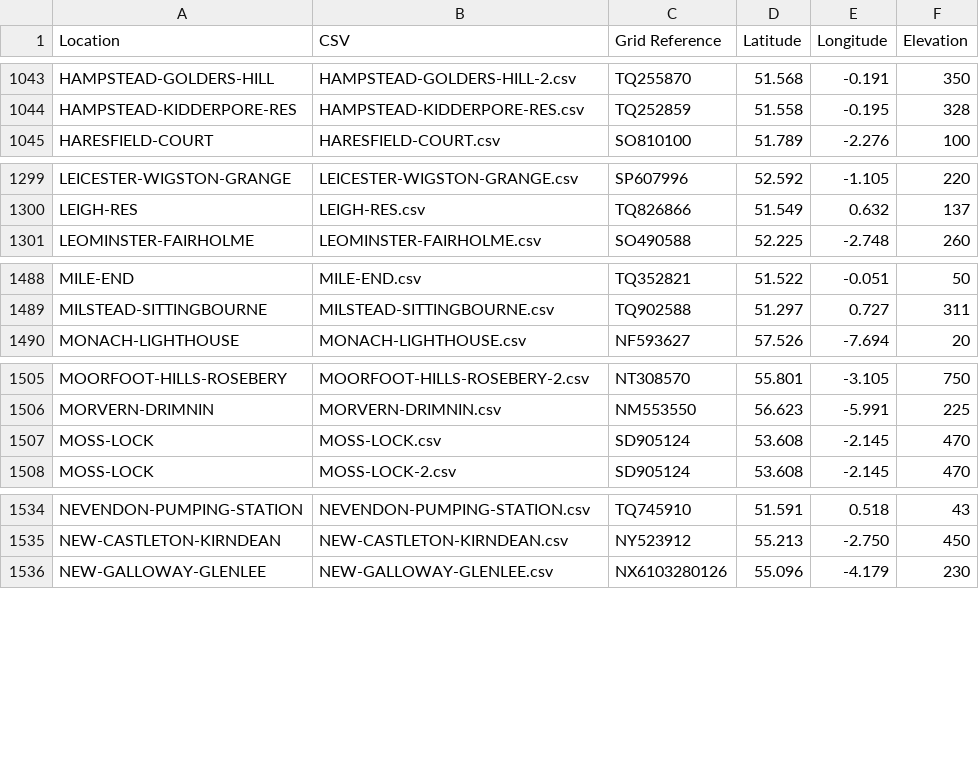
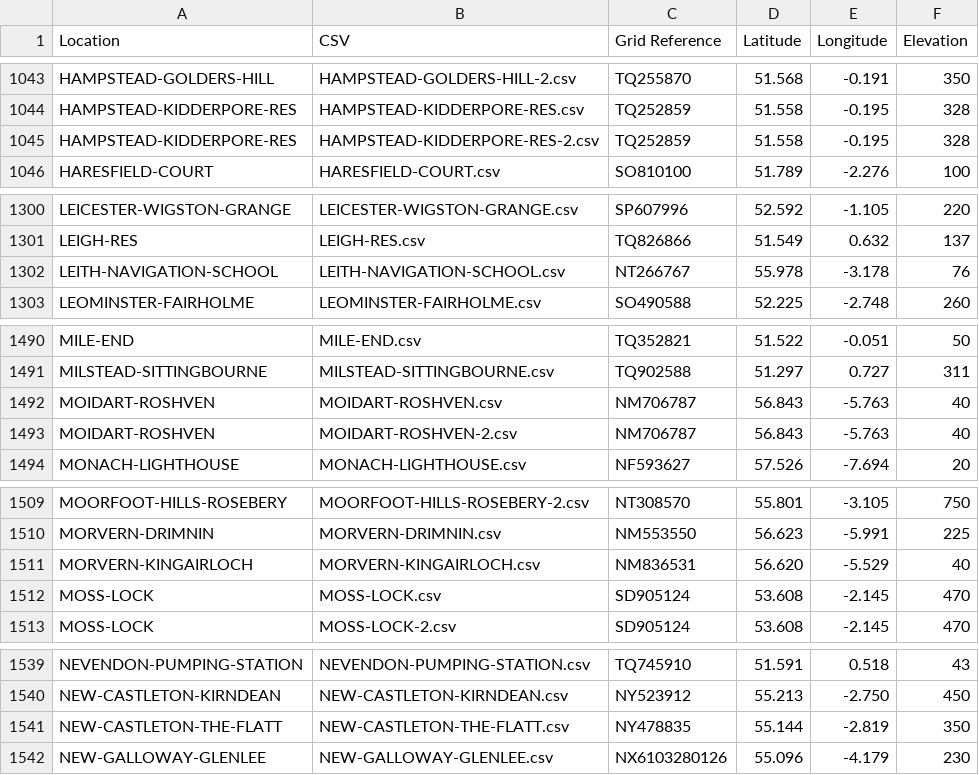
Before and after one commit to rjmeats/BritishRainfall, a CSV file: Locations/Rainfall-Rescue-Grid-Refs.csv, drawn as a sheet; only a part is shown, gaps mark what is left out; the diff covers the shown part only; the diff names each change by its address in the sheet, - before the commit and + after, or states it on an @@ line.

Commit message:
Update locations list

```diff
--- a/Locations/Rainfall-Rescue-Grid-Refs.csv
+++ b/Locations/Rainfall-Rescue-Grid-Refs.csv
+row 1045: HAMPSTEAD-KIDDERPORE-RES | HAMPSTEAD-KIDDERPORE-RES-2.csv | TQ252859 | 51.558 | -0.195 | 328
+row 1302: LEITH-NAVIGATION-SCHOOL | LEITH-NAVIGATION-SCHOOL.csv | NT266767 | 55.978 | -3.178 | 76
+row 1492: MOIDART-ROSHVEN | MOIDART-ROSHVEN.csv | NM706787 | 56.843 | -5.763 | 40
+row 1493: MOIDART-ROSHVEN | MOIDART-ROSHVEN-2.csv | NM706787 | 56.843 | -5.763 | 40
+row 1511: MORVERN-KINGAIRLOCH | MORVERN-KINGAIRLOCH.csv | NM836531 | 56.620 | -5.529 | 40
+row 1541: NEW-CASTLETON-THE-FLATT | NEW-CASTLETON-THE-FLATT.csv | NY478835 | 55.144 | -2.819 | 350
```
Also changed, not shown: 1 added row elsewhere in this file, 4 other files.
